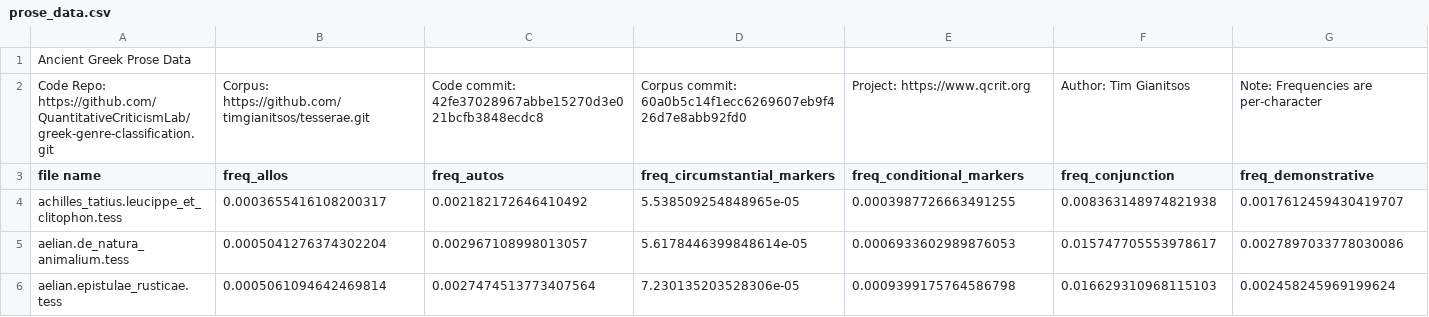
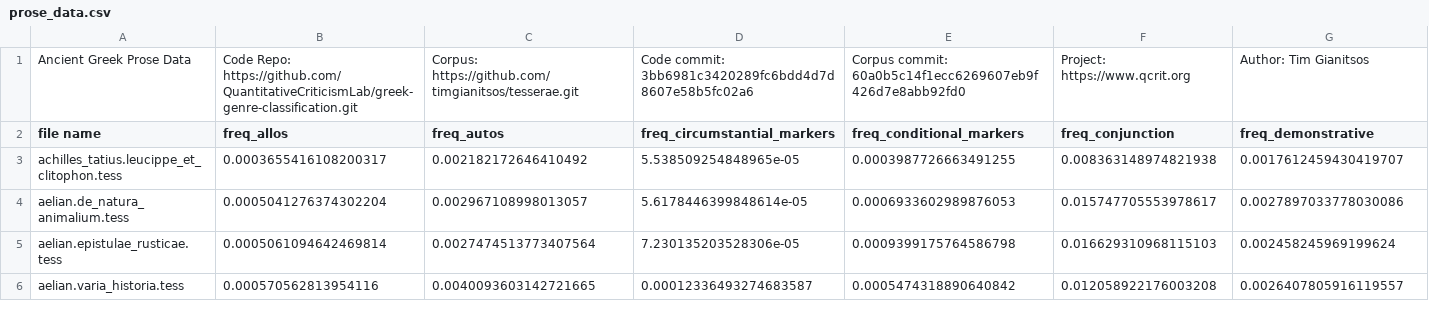
Before and after one commit to QuantitativeCriticismLab/ancient_greek_genre_classification, a CSV file: extracted_data/prose_data.csv (was prose_data.csv), drawn as a sheet; only a part is shown; the shorter side is filled out with more unchanged rows; rows hold the shown columns only; the diff covers the shown part only; the diff names each change by its address in the sheet, - before the commit and + after, or states it on an @@ line.

Commit message:
Directory for data

```diff
--- a/prose_data.csv
+++ b/extracted_data/prose_data.csv
-B1 (freq_allos): (empty)
+B1 (freq_allos): Code Repo: https://github.com/QuantitativeCriticismLab/greek-genre-classification.git
-C1 (freq_autos): (empty)
+C1 (freq_autos): Corpus: https://github.com/timgianitsos/tesserae.git
-D1 (freq_circumstantial_markers): (empty)
+D1 (freq_circumstantial_markers): Code commit: 3bb6981c3420289fc6bdd4d7d8607e58b5fc02a6
-E1 (freq_conditional_markers): (empty)
+E1 (freq_conditional_markers): Corpus commit: 60a0b5c14f1ecc6269607eb9f426d7e8abb92fd0
-F1 (freq_conjunction): (empty)
+F1 (freq_conjunction): Project: https://www.qcrit.org
-G1 (freq_demonstrative): (empty)
+G1 (freq_demonstrative): Author: Tim Gianitsos
-row 2: Code Repo: https://github.com/QuantitativeCriticismLab/greek-genre-classification.git | Corpus: https://github.com/timgianitsos/tesserae.git | Code commit: 42fe37028967abbe15270d3e021bcfb3848ecdc8 | Corpus commit: 60a0b5c14f1ecc6269607eb9f426d7e8abb92fd0 | Project: https://www.qcrit.org | Author: Tim Gianitsos | Note: Frequencies are per-character
```
Also changed, not shown: 1 edited cell elsewhere in this file, extracted_data/verse_data.csv, 1 other file.
